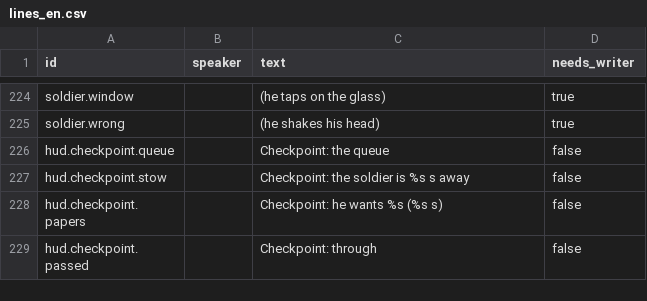
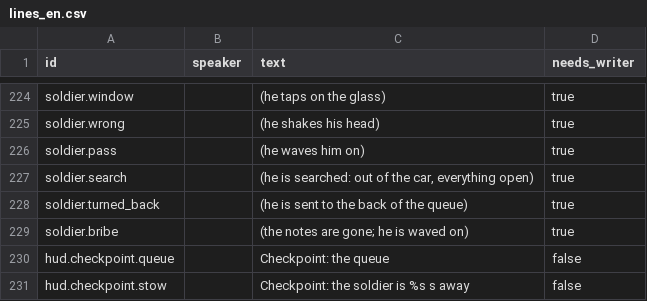
Before and after one commit to tahseenaliahmad0/I99, a CSV file: data/lines_en.csv, drawn as a sheet; only a part is shown, gaps mark what is left out; the shorter side is filled out with more unchanged rows; the diff names each change by its address in the sheet, - before the commit and + after, or states it on an @@ line.

```diff
--- a/data/lines_en.csv
+++ b/data/lines_en.csv
+row 226: soldier.pass |  | (he waves him on) | true
+row 227: soldier.search |  | (he is searched: out of the car, everything open) | true
+row 228: soldier.turned_back |  | (he is sent to the back of the queue) | true
+row 229: soldier.bribe |  | (the notes are gone; he is waved on) | true
```
Also changed, not shown: data/lines_ar.csv, 2 other files.
